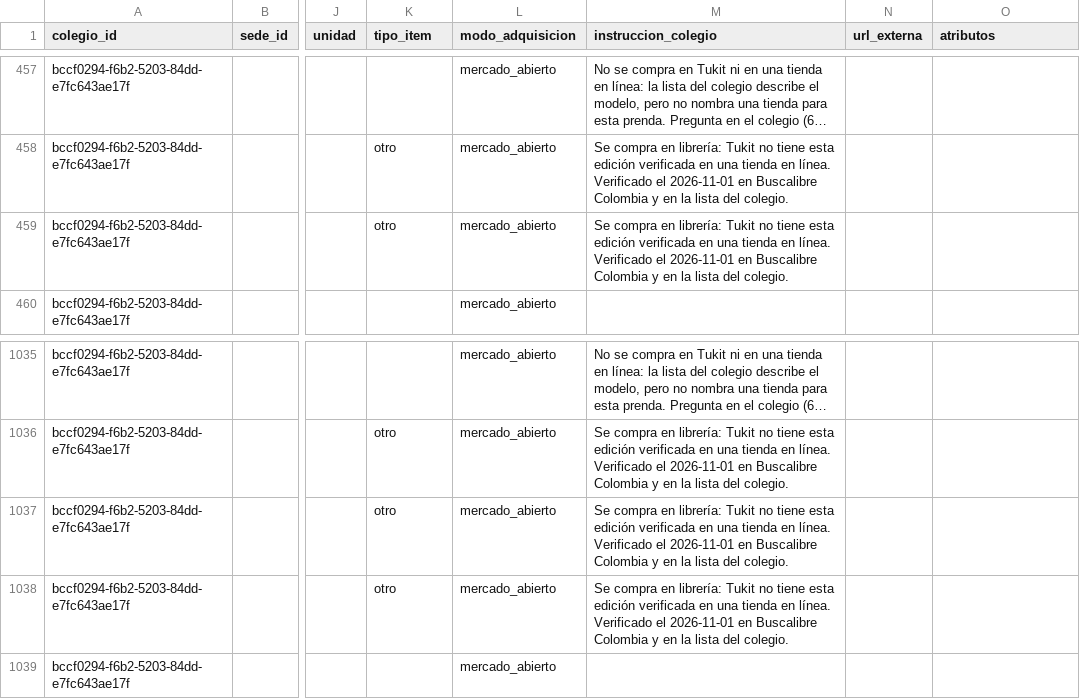
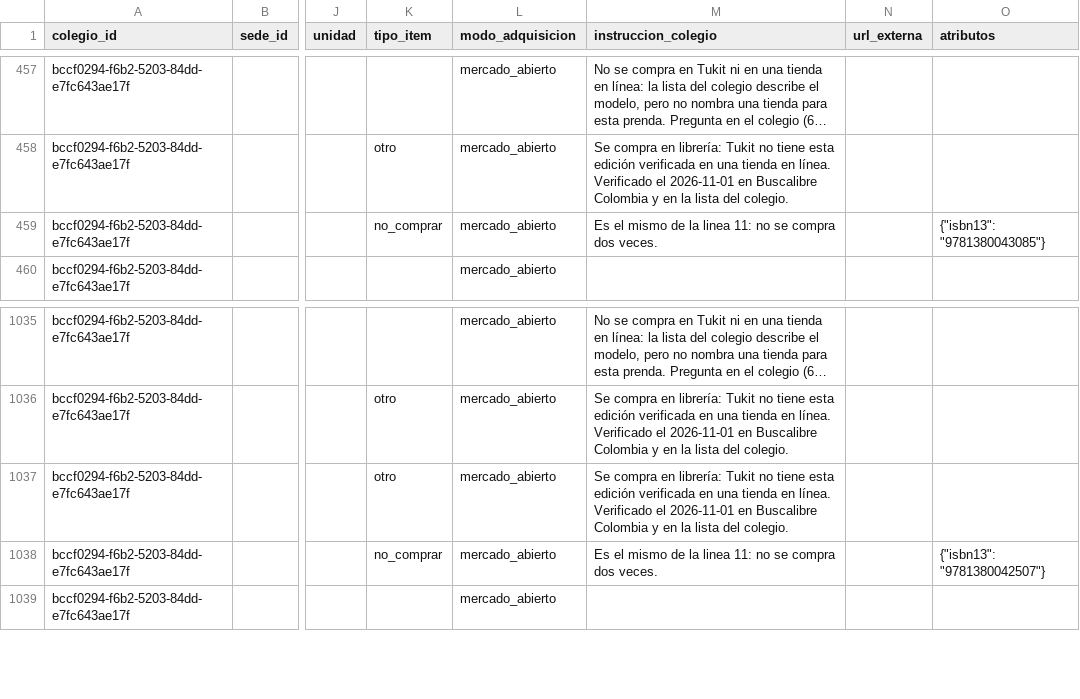
Before and after one commit to Tukit-Col/FINAL, a CSV file: datos/curaduria/listas_revisadas.csv, drawn as a sheet; only a part is shown, gaps mark what is left out; long unchanged cells end in …; the diff names each change by its address in the sheet, - before the commit and + after, or states it on an @@ line.

Commit message:
curaduria: dos Gateway repetidos de Sexto y Noveno dejan de ofrecerse como 'se compra en libreria'
La lista nombra el mismo libro con y sin editorial; la linea con ISBN ya entra al carrito. El repetido pasa a no_comprar (como Septimo #96) y una prueba lo fija.

```diff
--- a/datos/curaduria/listas_revisadas.csv
+++ b/datos/curaduria/listas_revisadas.csv
-K459 (tipo_item): otro
+K459 (tipo_item): no_comprar
-M459 (instruccion_colegio): Se compra en librería: Tukit no tiene esta edición verificada en una tienda en línea. Verificado el 2026-11-01 en Buscalibre Colombia y en la lista del colegio.
+M459 (instruccion_colegio): Es el mismo de la linea 11: no se compra dos veces.
-O459 (atributos): (empty)
+O459 (atributos): {"isbn13": "9781380043085"}
-K1038 (tipo_item): otro
+K1038 (tipo_item): no_comprar
-M1038 (instruccion_colegio): Se compra en librería: Tukit no tiene esta edición verificada en una tienda en línea. Verificado el 2026-11-01 en Buscalibre Colombia y en la lista del colegio.
+M1038 (instruccion_colegio): Es el mismo de la linea 11: no se compra dos veces.
-O1038 (atributos): (empty)
+O1038 (atributos): {"isbn13": "9781380042507"}
```
Also changed, not shown: 1 other file.
